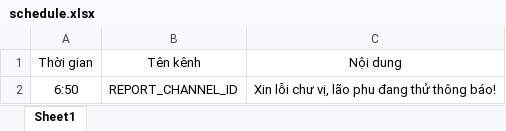
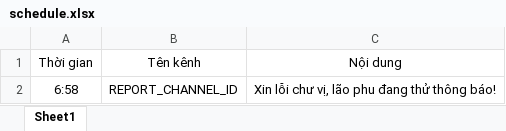
Before and after one commit to mhieu2519/dtmbot, an Excel workbook: schedule.xlsx, sheet Sheet1, drawn as a sheet; values as stored, in another font and other column widths than the file's, no borders; the diff names each change by its address in the sheet, - before the commit and + after, or states it on an @@ line.

```diff
--- a/schedule.xlsx (sheet Sheet1)
+++ b/schedule.xlsx (sheet Sheet1)
-A2: 6:50
+A2: 6:58
```
Also changed, not shown: 3 other files.
